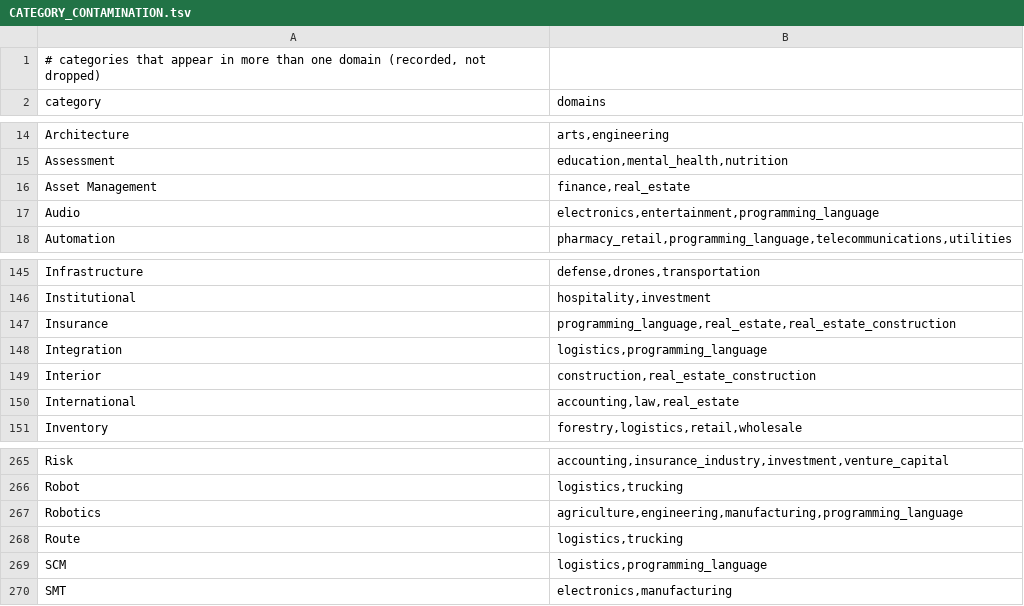
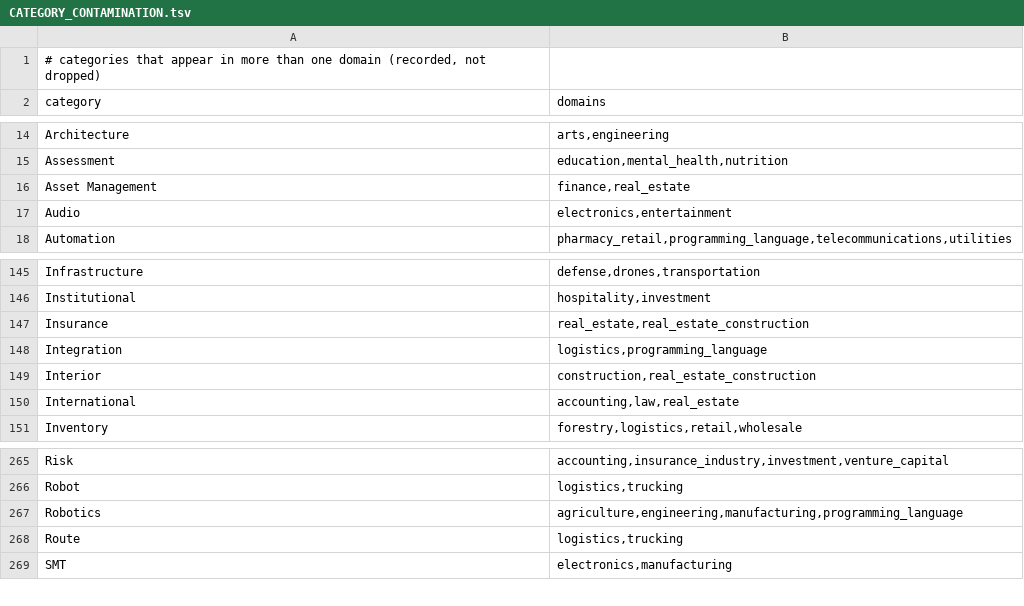
Before and after one commit to jeeex-org/quanta, a TSV file: planned/CATEGORY_CONTAMINATION.tsv, drawn as a sheet; only a part is shown, gaps mark what is left out.

Commit message:
data(si): drop the last foreign categories from programming_language
Audio (4), Insurance (3) and SCM (4) were still carried under
domain=programming_language although they are application/vertical content
whose natural domains already exist (entertainment/electronics, insurance,
logistics), not language or stdlib capability areas. Applied through the one
documented tool (scripts/normalize_specs.py, rule PL_FOREIGN_CATEGORIES), so
the change is repeatable rather than a hand edit of 9,000 records.

  gap_specs.json                      9011 -> 9000 specs
  planned/SPEC_DATA_NOTES.md          rule + verbatim 11 rows + why
  planned/CATEGORY_CONTAMINATION.tsv  Audio/Insurance lose PL; SCM row drops
  planned/INDEX.tsv                   unchanged (26098 rows, 26098 files)

planned/ is the byte-identical historical record of the moved stubs (per
build_planned_index.py), so the removed specs' stubs stay: the manifest stays a
perfect bijection 26098 <-> 26098 (0 missing, 0 orphans, checked by an
independent script). The stubs already left behind by the 318dec22 removal are
still there for the same reason.

Also fixes the notes generator: the verbatim removal table is now read back
BEFORE the notes file is opened for writing (open(...,'w') truncated it first),
so an idempotent re-run no longer erases the record -- which is exactly how the
318dec22 removals were lost and the file came to read "(0 specs removed.)".

Derived docs (docs/status.json, docs/SELF_IMPROVEMENT.md) still quote 9011;
they are refreshed by scripts/regen_status.sh, deliberately not run here
because it also counts lib/std, which a concurrent work unit is editing.

```diff
--- a/planned/CATEGORY_CONTAMINATION.tsv
+++ b/planned/CATEGORY_CONTAMINATION.tsv
@@ -16,3 +16,3 @@ Assessment	education,mental_health,nutrition
 Asset Management	finance,real_estate
-Audio	electronics,entertainment,programming_language
+Audio	electronics,entertainment
 Automation	pharmacy_retail,programming_language,telecommunications,utilities
@@ -146,3 +146,3 @@ Infrastructure	defense,drones,transportation
 Institutional	hospitality,investment
-Insurance	programming_language,real_estate,real_estate_construction
+Insurance	real_estate,real_estate_construction
 Integration	logistics,programming_language
@@ -268,3 +268,2 @@ Robotics	agriculture,engineering,manufacturing,programming_language
 Route	logistics,trucking
-SCM	logistics,programming_language
 SMT	electronics,manufacturing
```
Also changed, not shown: 3 other files.
